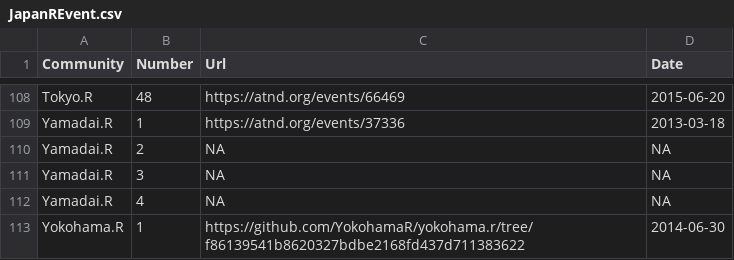
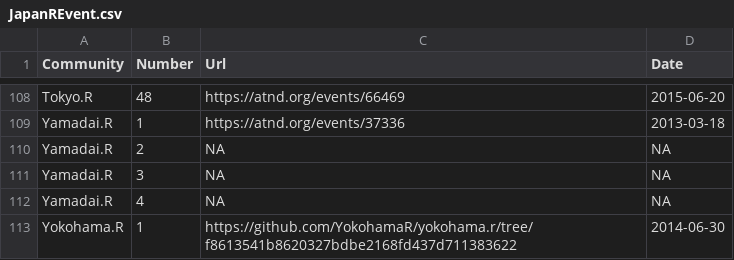
Before and after one commit to uribo/Japan.useR, a CSV file: inst/assets/raw_data/JapanREvent.csv, drawn as a sheet; only a part is shown, gaps mark what is left out; the diff names each change by its address in the sheet, - before the commit and + after, or states it on an @@ line.

```diff
--- a/inst/assets/raw_data/JapanREvent.csv
+++ b/inst/assets/raw_data/JapanREvent.csv
-C113 (Url): https://github.com/YokohamaR/yokohama.r/tree/f86139541b8620327bdbe2168fd437d711383622
+C113 (Url): https://github.com/YokohamaR/yokohama.r/tree/f8613541b8620327bdbe2168fd437d711383622
```
Also changed, not shown: 1 other file.
